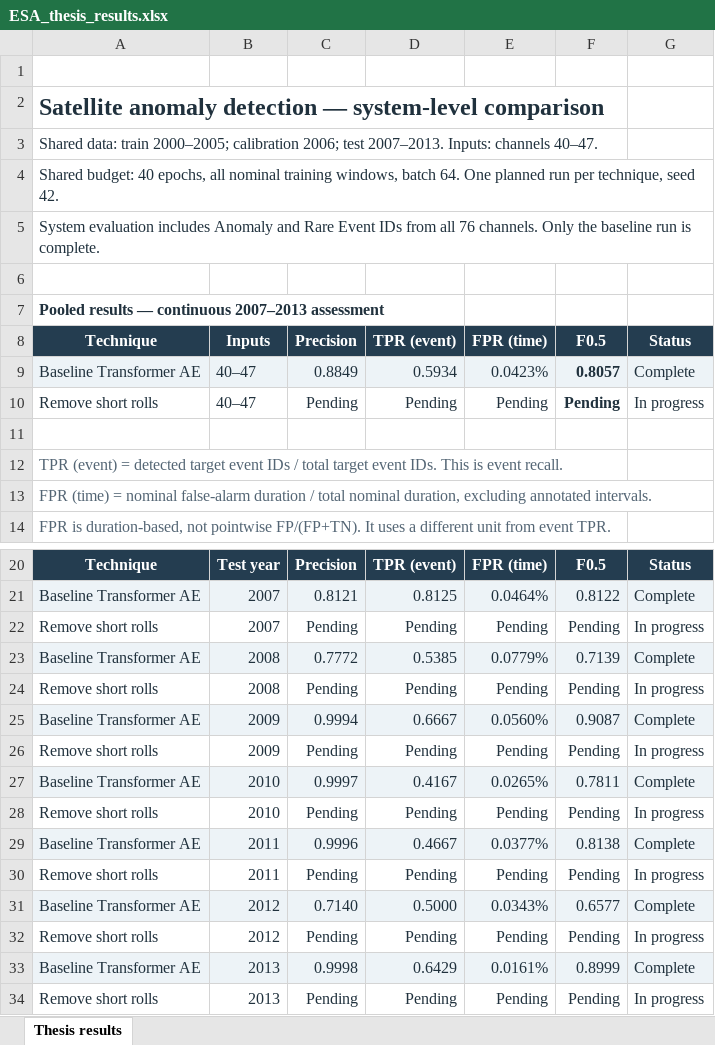
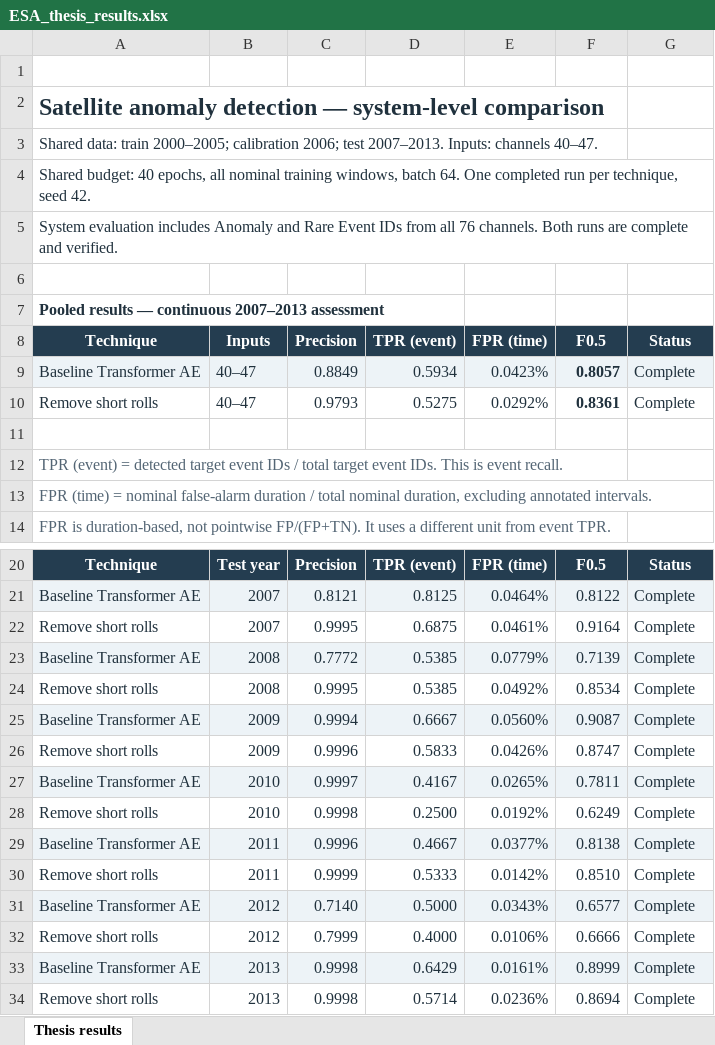
Before and after one commit to kamyarfaz/ESA-ADB, an Excel workbook: outputs/thesis-system-20261016/deliverables/ESA_thesis_results.xlsx, sheet Thesis results, drawn as a sheet; only a part is shown, gaps mark what is left out; values as stored, in another font and other column widths than the file's, no borders; conditional formats not drawn; removed rows and columns are numbered as before the commit, all else as after; the diff names each change by its address in the sheet, - before the commit and + after, or states it on an @@ line.

Commit message:
Verify full-period short-no-roll results and update thesis workbook

```diff
--- a/outputs/thesis-system-20261016/deliverables/ESA_thesis_results.xlsx (sheet Thesis results)
+++ b/outputs/thesis-system-20261016/deliverables/ESA_thesis_results.xlsx (sheet Thesis results)
-A4 (Technique): …64. One planned run per…
+A4 (Technique): …64. One completed run per…
-A5 (Technique): …76 channels. Only the baseline run is complete.
+A5 (Technique): …76 channels. Both runs are complete and verified.
-row 10: Remove short rolls | 40–47 | Pending | Pending | Pending | Pending | In progress
+row 10: Remove short rolls | 40–47 | 0.9793 | 0.5275 | 0.0292% | 0.8361 | Complete
-row 22: Remove short rolls | 2007 | Pending | Pending | Pending | Pending | In progress
+row 22: Remove short rolls | 2007 | 0.9995 | 0.6875 | 0.0461% | 0.9164 | Complete
-row 24: Remove short rolls | 2008 | Pending | Pending | Pending | Pending | In progress
+row 24: Remove short rolls | 2008 | 0.9995 | 0.5385 | 0.0492% | 0.8534 | Complete
-row 26: Remove short rolls | 2009 | Pending | Pending | Pending | Pending | In progress
+row 26: Remove short rolls | 2009 | 0.9996 | 0.5833 | 0.0426% | 0.8747 | Complete
-row 28: Remove short rolls | 2010 | Pending | Pending | Pending | Pending | In progress
+row 28: Remove short rolls | 2010 | 0.9998 | 0.2500 | 0.0192% | 0.6249 | Complete
-row 30: Remove short rolls | 2011 | Pending | Pending | Pending | Pending | In progress
+row 30: Remove short rolls | 2011 | 0.9999 | 0.5333 | 0.0142% | 0.8510 | Complete
-row 32: Remove short rolls | 2012 | Pending | Pending | Pending | Pending | In progress
+row 32: Remove short rolls | 2012 | 0.7999 | 0.4000 | 0.0106% | 0.6666 | Complete
-row 34: Remove short rolls | 2013 | Pending | Pending | Pending | Pending | In progress
+row 34: Remove short rolls | 2013 | 0.9998 | 0.5714 | 0.0236% | 0.8694 | Complete
```
Also changed, not shown: 8 other files.
